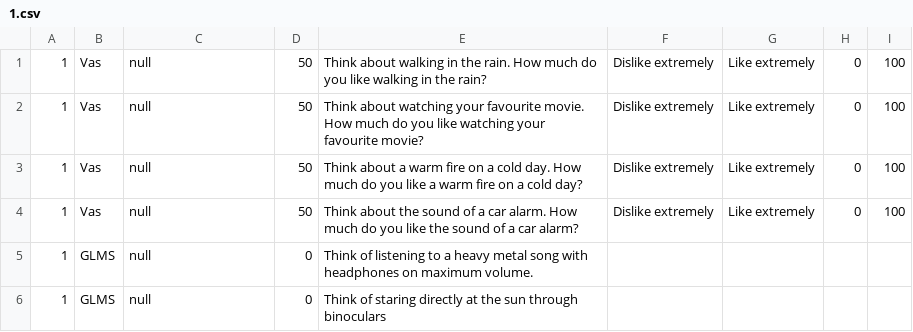
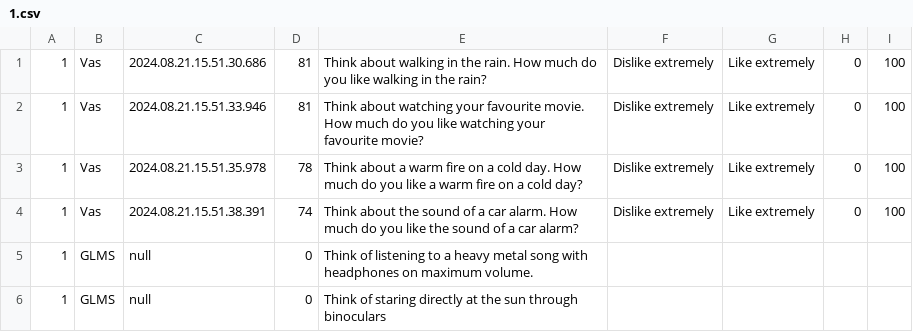
Before and after one commit to httgiang/Sensory-Experiment-Platform, a CSV file: results/Taste Screener 2019_20/1.csv, drawn as a sheet; only a part is shown.

```diff
--- a/results/Taste Screener 2019_20/1.csv
+++ b/results/Taste Screener 2019_20/1.csv
@@ -1,5 +1,5 @@
-1,Vas,null,50,Think about walking in the rain. How much do you like walking in the rain?,Dislike extremely,Like extremely,0,100
-1,Vas,null,50,Think about watching your favourite movie. How much do you like watching your favourite movie?,Dislike extremely,Like extremely,0,100
-1,Vas,null,50,Think about a warm fire on a cold day. How much do you like a warm fire on a cold day?,Dislike extremely,Like extremely,0,100
-1,Vas,null,50,Think about the sound of a car alarm. How much do you like the sound of a car alarm?,Dislike extremely,Like extremely,0,100
+1,Vas,2024.08.21.15.51.30.686,81,Think about walking in the rain. How much do you like walking in the rain?,Dislike extremely,Like extremely,0,100
+1,Vas,2024.08.21.15.51.33.946,81,Think about watching your favourite movie. How much do you like watching your favourite movie?,Dislike extremely,Like extremely,0,100
+1,Vas,2024.08.21.15.51.35.978,78,Think about a warm fire on a cold day. How much do you like a warm fire on a cold day?,Dislike extremely,Like extremely,0,100
+1,Vas,2024.08.21.15.51.38.391,74,Think about the sound of a car alarm. How much do you like the sound of a car alarm?,Dislike extremely,Like extremely,0,100
 1,GLMS ,null,0,Think of listening to a heavy metal song with headphones on maximum volume.
```
Also changed, not shown: results/Taste Screener 2019_20.csv, 36 other files.
